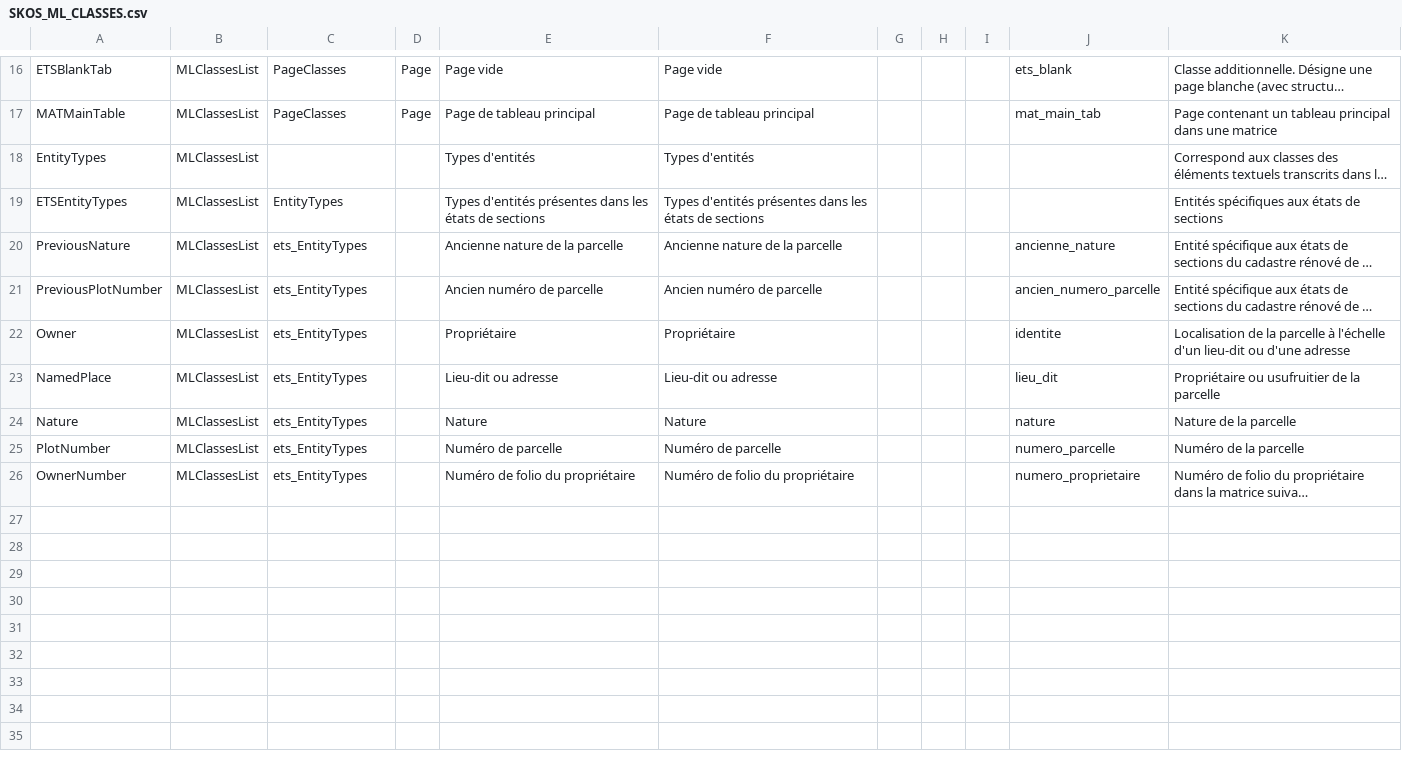
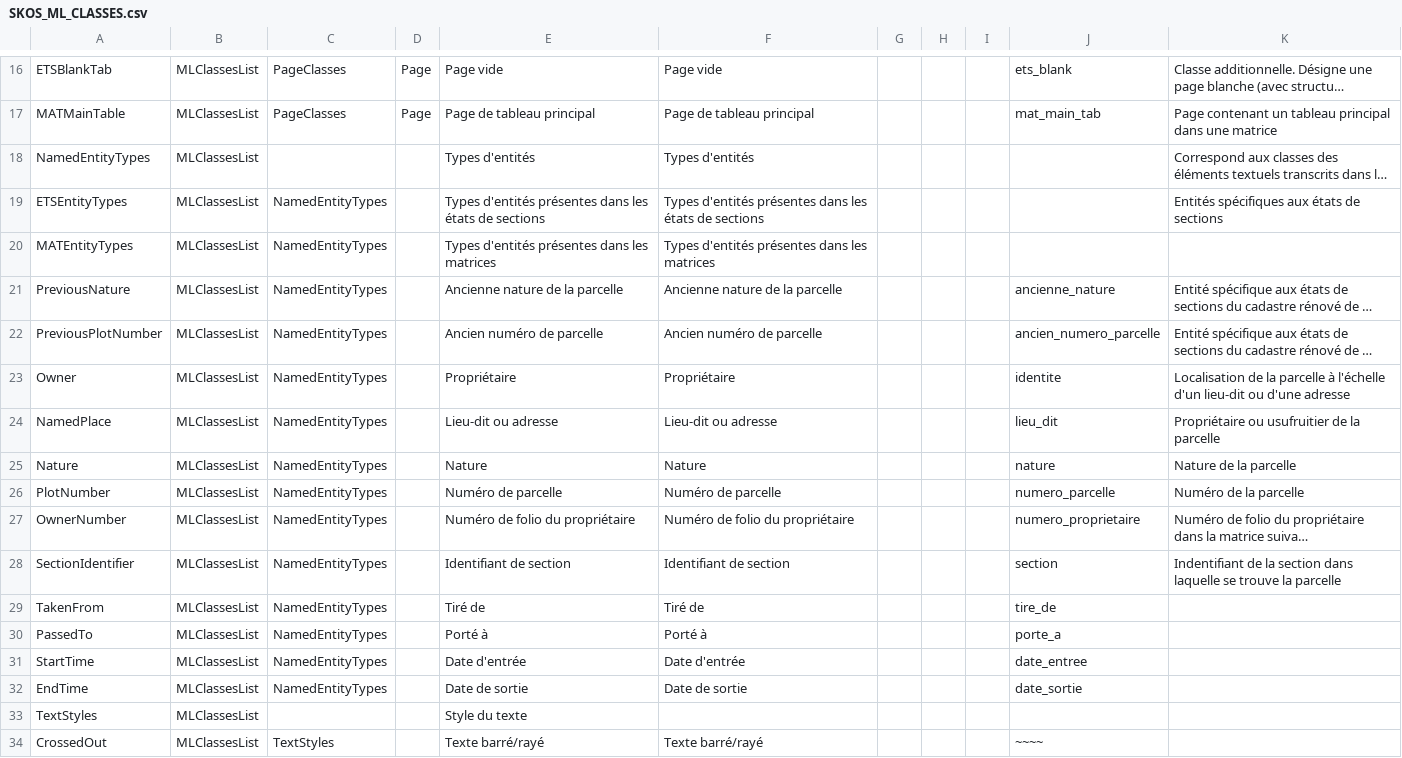
Before and after one commit to solenn-tl/ontologie-peuplement, a CSV file: data/skos/SKOS_ML_CLASSES.csv, drawn as a sheet; only a part is shown, gaps mark what is left out; long unchanged cells end in …; addresses are those after the commit; the diff names each change by its address in the sheet, - before the commit and + after, or states it on an @@ line.

```diff
--- a/data/skos/SKOS_ML_CLASSES.csv
+++ b/data/skos/SKOS_ML_CLASSES.csv
-A18: EntityTypes
+A18: NamedEntityTypes
-C19: EntityTypes
+C19: NamedEntityTypes
+row 20: MATEntityTypes | MLClassesList | NamedEntityTypes |  | Types d'entités présentes dans les matrices | Types d'entités présentes dans les matrices
-C21:C27: ets_EntityTypes
+C21:C27: NamedEntityTypes
+row 28: SectionIdentifier | MLClassesList | NamedEntityTypes |  | Identifiant de section | Identifiant de section |  |  |  | section | Indentifiant de la section dans laquelle se trouve la parcelle
+row 29: TakenFrom | MLClassesList | NamedEntityTypes |  | Tiré de | Tiré de |  |  |  | tire_de
+row 30: PassedTo | MLClassesList | NamedEntityTypes |  | Porté à | Porté à |  |  |  | porte_a
+row 31: StartTime | MLClassesList | NamedEntityTypes |  | Date d'entrée | Date d'entrée |  |  |  | date_entree
+row 32: EndTime | MLClassesList | NamedEntityTypes |  | Date de sortie | Date de sortie |  |  |  | date_sortie
+row 33: TextStyles | MLClassesList |  |  | Style du texte
+row 34: CrossedOut | MLClassesList | TextStyles |  | Texte barré/rayé | Texte barré/rayé |  |  |  | ~~~~
```
Also changed, not shown: 5 other files.
